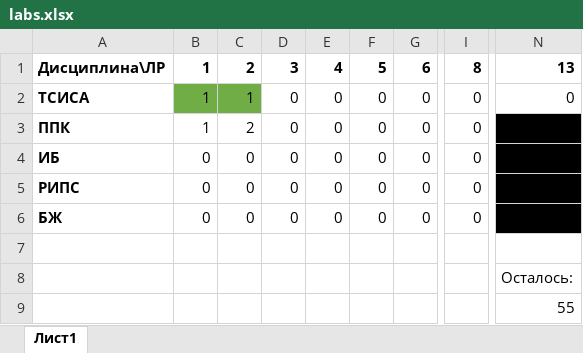
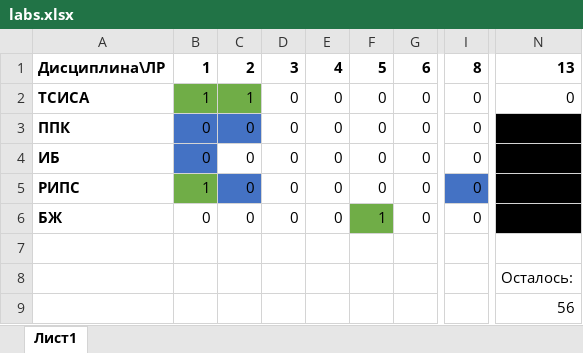
Before and after one commit to SerjOwl/Sem8, an Excel workbook: labs.xlsx, sheet Лист1, drawn as a sheet; only a part is shown, gaps mark what is left out; values as stored, in another font and other column widths than the file's, no borders; the diff names each change by its address in the sheet, - before the commit and + after, or states it on an @@ line.

```diff
--- a/labs.xlsx (sheet Лист1)
+++ b/labs.xlsx (sheet Лист1)
-B3: 1
+B3: 0
-B3:C3 fill: none
+B3:C3 fill: #4472C4
-C3: 2
+C3: 0
-B4 fill: none
+B4 fill: #4472C4
-B5: 0
+B5: 1
-B5 fill: none
+B5 fill: #70AD47
-C5 fill: none
+C5 fill: #4472C4
-I5 fill: none
+I5 fill: #4472C4
-F6: 0
+F6: 1
-F6 fill: none
+F6 fill: #70AD47
-N9: 55
+N9: 56
```
Also changed, not shown: 1 other file.
